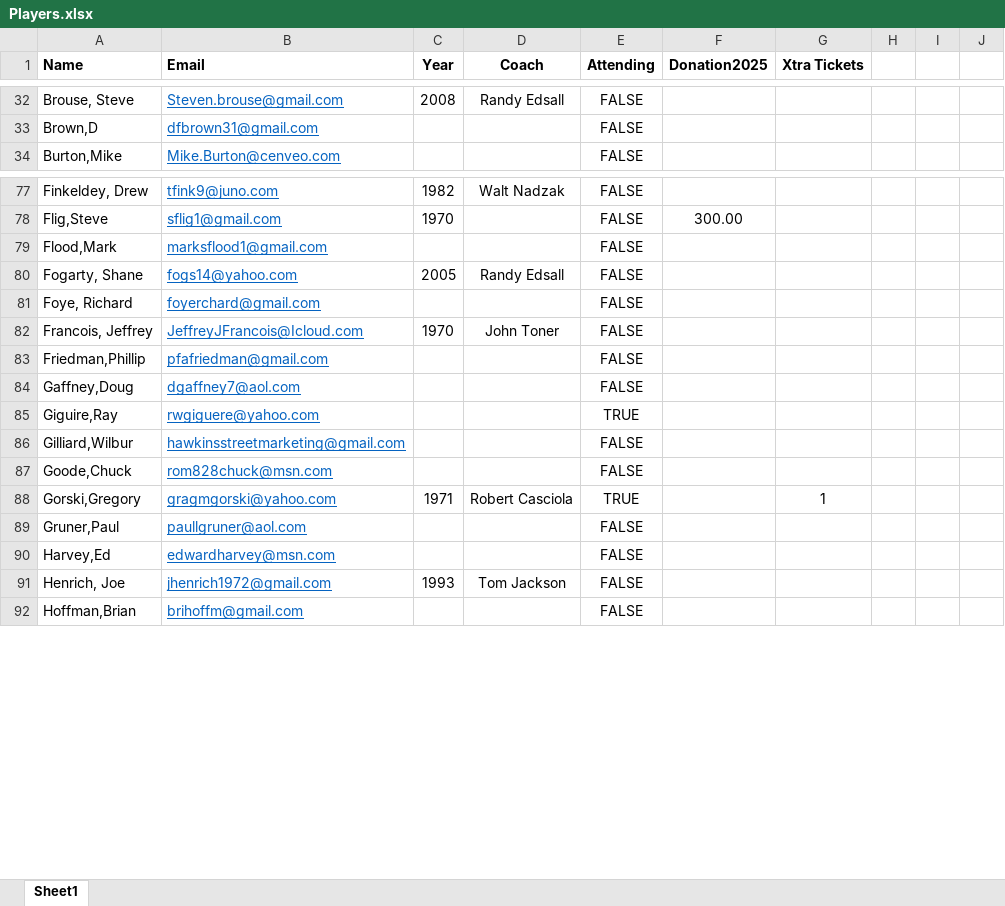
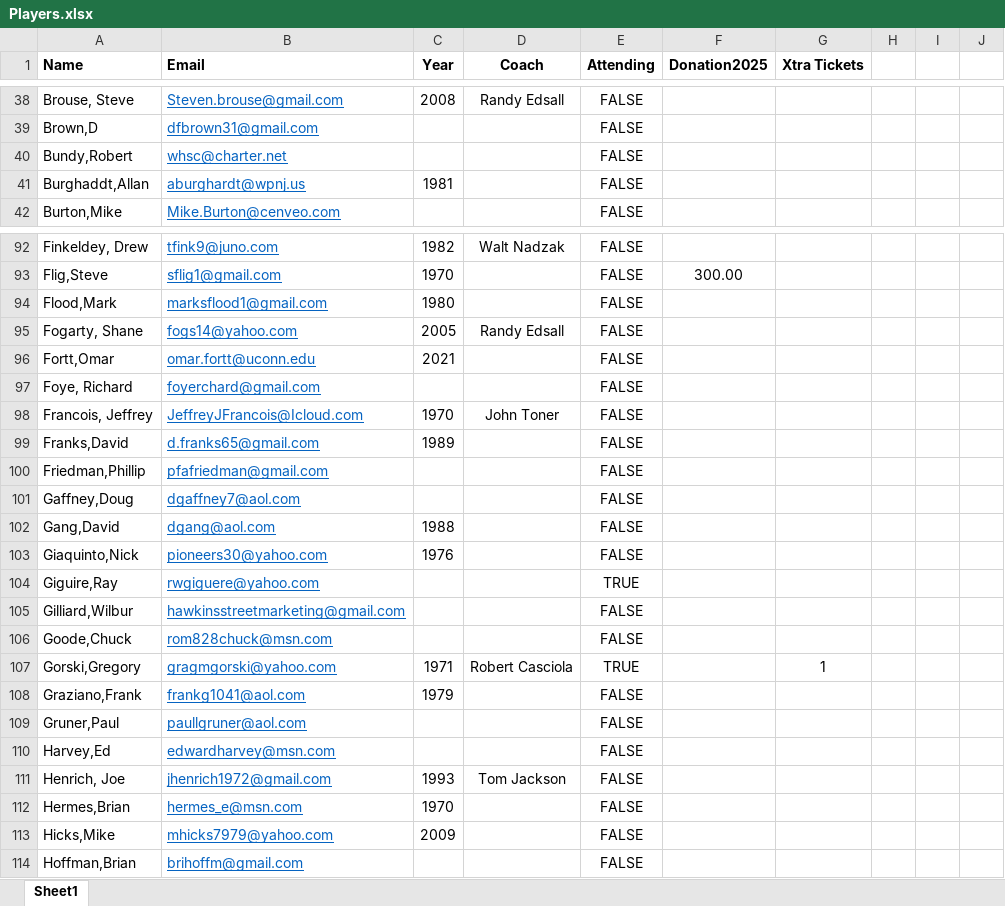
Before and after one commit to KennyPeterDemers/UConnBleedBlue, an Excel workbook: UConnBleedBlue/wwwroot/Data/Players.xlsx, sheet Sheet1, drawn as a sheet; only a part is shown, gaps mark what is left out; values as stored, in another font and other column widths than the file's, no borders; addresses are those after the commit; the diff covers the shown part only; the diff names each change by its address in the sheet, - before the commit and + after, or states it on an @@ line.

Commit message:
added names to mailing list

```diff
--- a/UConnBleedBlue/wwwroot/Data/Players.xlsx (sheet Sheet1)
+++ b/UConnBleedBlue/wwwroot/Data/Players.xlsx (sheet Sheet1)
+row 40: Bundy,Robert | whsc@charter.net |  |  | FALSE
+row 41: Burghaddt,Allan | aburghardt@wpnj.us | 1981 |  | FALSE
-C94 (Year): (empty)
+C94 (Year): 1980
+row 96: Fortt,Omar | omar.fortt@uconn.edu | 2021 |  | FALSE
+row 99: Franks,David | d.franks65@gmail.com | 1989 |  | FALSE
+row 102: Gang,David | dgang@aol.com | 1988 |  | FALSE
+row 103: Giaquinto,Nick | pioneers30@yahoo.com | 1976 |  | FALSE
+row 108: Graziano,Frank | frankg1041@aol.com | 1979 |  | FALSE
+row 112: Hermes,Brian | hermes_e@msn.com | 1970 |  | FALSE
+row 113: Hicks,Mike | mhicks7979@yahoo.com | 2009 |  | FALSE
```
Also changed, not shown: 32 added rows and 19 edited cells elsewhere in this sheet, formulas that keep their value, 25 other files.
